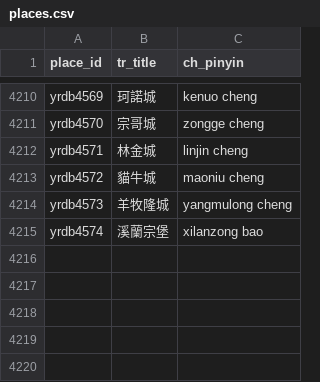
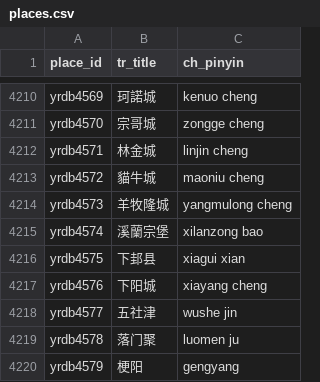
Before and after one commit to TracksOfYu/geodata, a CSV file: relational-data/places.csv, drawn as a sheet; only a part is shown, gaps mark what is left out; the diff names each change by its address in the sheet, - before the commit and + after, or states it on an @@ line.

```diff
--- a/relational-data/places.csv
+++ b/relational-data/places.csv
+row 4216: yrdb4575 | 下邽县 | xiagui xian
+row 4217: yrdb4576 | 下阳城 | xiayang cheng
+row 4218: yrdb4577 | 五社津 | wushe jin
+row 4219: yrdb4578 | 落门聚 | luomen ju
+row 4220: yrdb4579 | 梗阳 | gengyang
```
Also changed, not shown: relational-data/locations.csv, relational-data/places_to_attestation.csv, 1 other file.
